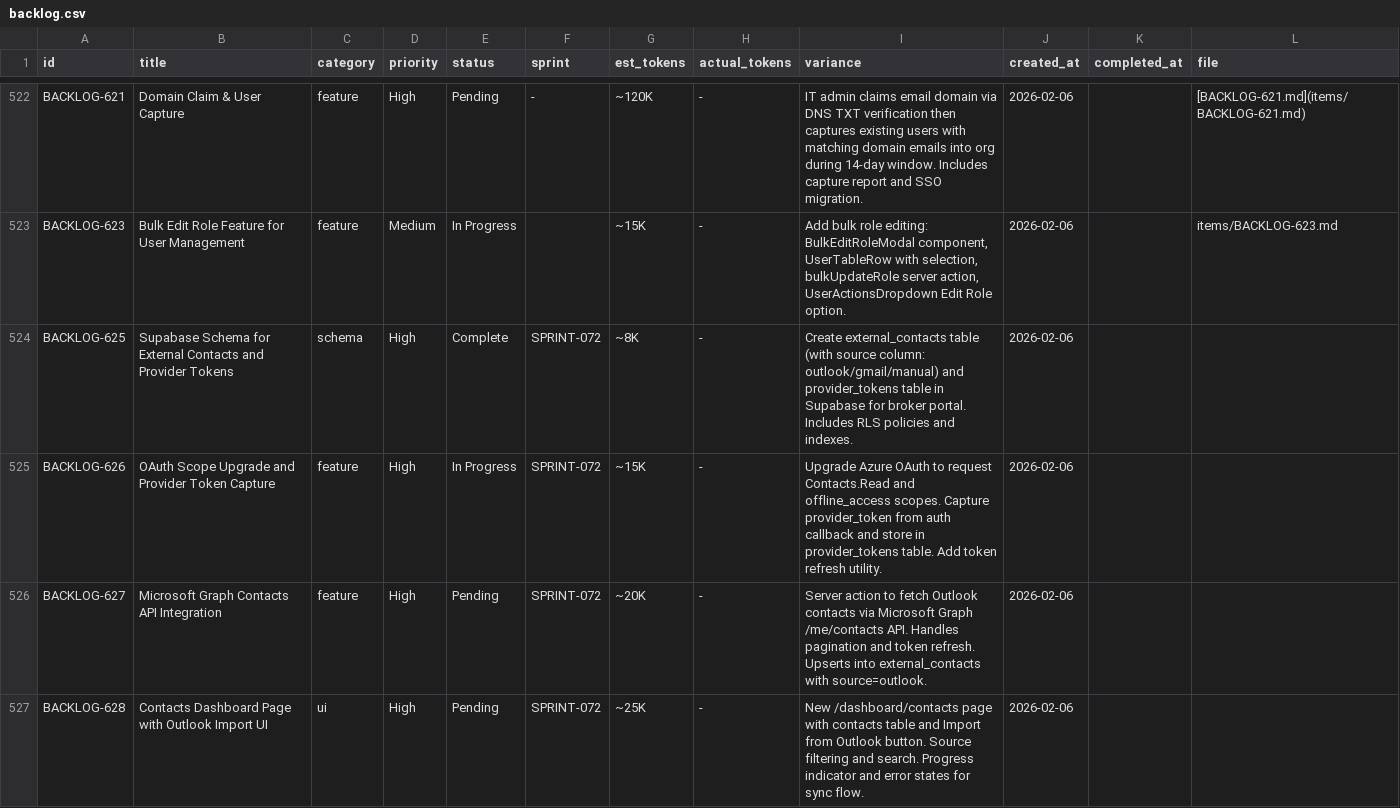
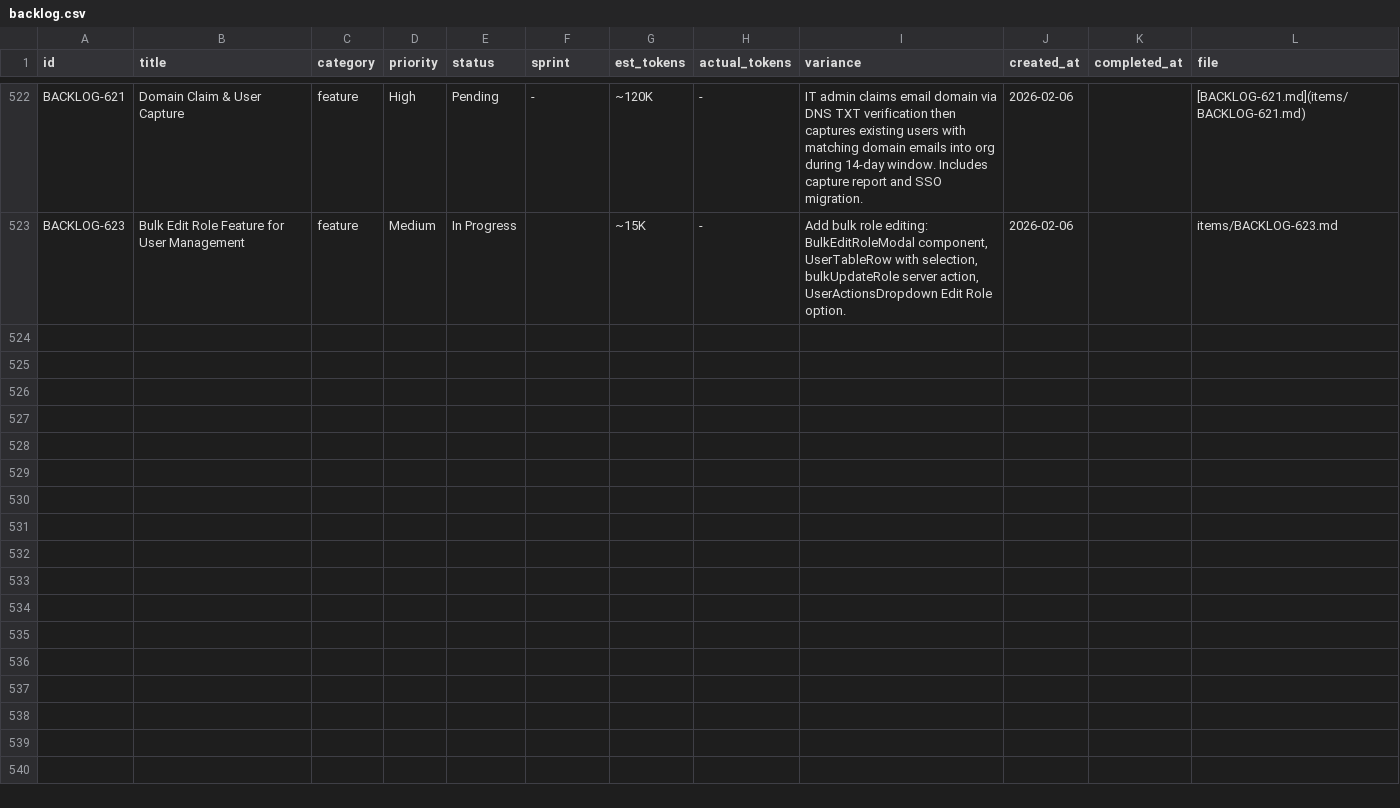
Before and after one commit to 5hdaniel/Mad, a CSV file: .claude/plans/backlog/data/backlog.csv, drawn as a sheet; only a part is shown, gaps mark what is left out; the diff names each change by its address in the sheet, - before the commit and + after, or states it on an @@ line.

Commit message:
Revert "Merge pull request #759 from 5hdaniel/feature/task-1911-oauth-token-capture"
This reverts commit c024af46b238019a50c0c961ef03cce479a13a0c, reversing
changes made to 5aaf35cb637275f0068ba67dd9ec49a0bc315805.

```diff
--- a/.claude/plans/backlog/data/backlog.csv
+++ b/.claude/plans/backlog/data/backlog.csv
-row 524: BACKLOG-625 | Supabase Schema for External Contacts and Provider Tokens | schema | High | Complete | SPRINT-072 | ~8K | - | Create external_contacts table (with source column: outlook/gmail/manual) and provider_tokens table in Supabase for broker portal. Includes RLS policies and indexes. | 2026-02-06
-row 525: BACKLOG-626 | OAuth Scope Upgrade and Provider Token Capture | feature | High | In Progress | SPRINT-072 | ~15K | - | Upgrade Azure OAuth to request Contacts.Read and offline_access scopes. Capture provider_token from auth callback and store in provider_tokens table. Add token refresh utility. | 2026-02-06
-row 526: BACKLOG-627 | Microsoft Graph Contacts API Integration | feature | High | Pending | SPRINT-072 | ~20K | - | Server action to fetch Outlook contacts via Microsoft Graph /me/contacts API. Handles pagination and token refresh. Upserts into external_contacts with source=outlook. | 2026-02-06
-row 527: BACKLOG-628 | Contacts Dashboard Page with Outlook Import UI | ui | High | Pending | SPRINT-072 | ~25K | - | New /dashboard/contacts page with contacts table and Import from Outlook button. Source filtering and search. Progress indicator and error states for sync flow. | 2026-02-06
```
Also changed, not shown: 7 other files.
